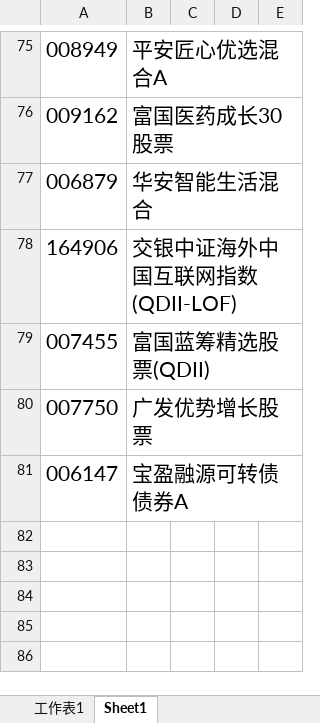
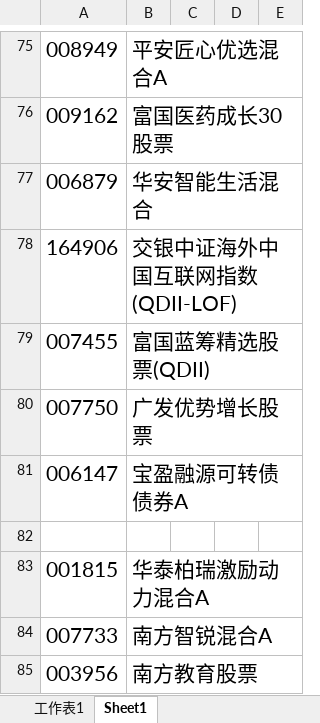
Before and after one commit to lijiadashaoye/jijinfenxi, an Excel workbook: 定投.xlsx, sheet Sheet1, drawn as a sheet; only a part is shown, gaps mark what is left out; values as stored, in another font and other column widths than the file's, no borders; the diff names each change by its address in the sheet, - before the commit and + after, or states it on an @@ line.

```diff
--- a/定投.xlsx (sheet Sheet1)
+++ b/定投.xlsx (sheet Sheet1)
+row 82: (empty)
+row 83: 001815 | 华泰柏瑞激励动力混合A
+row 84: 007733 | 南方智锐混合A
+row 85: 003956 | 南方教育股票
```
Also changed, not shown: sheet 工作表1.
